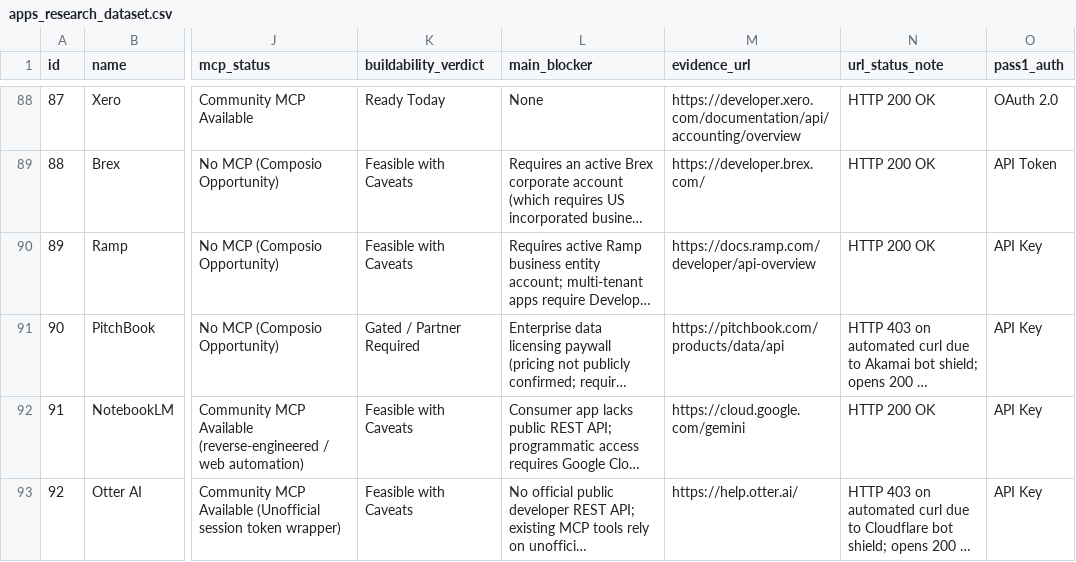
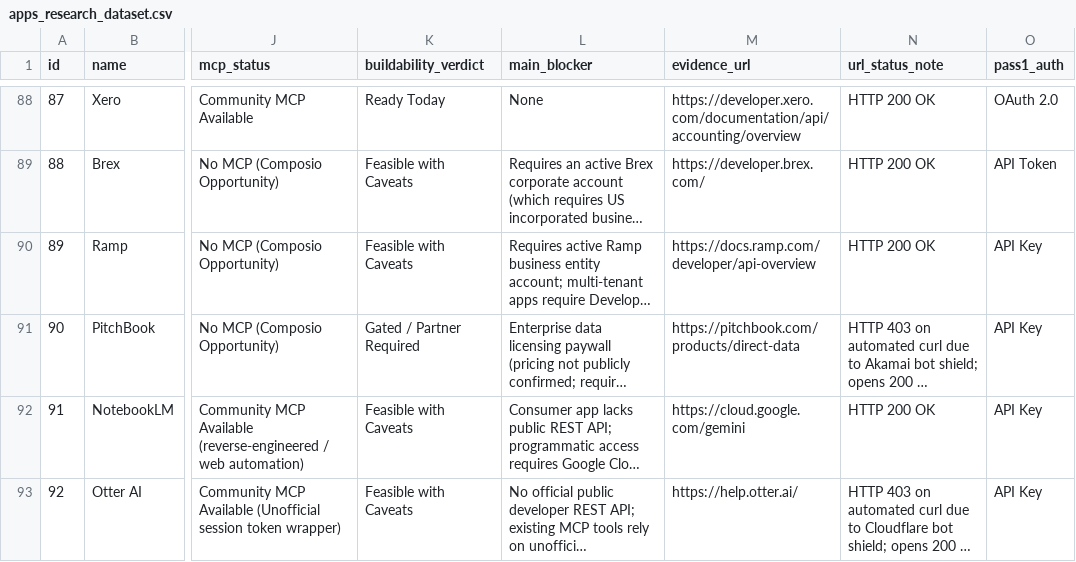
Before and after one commit to Adarshhic/Product---Intern-Task, a CSV file: data/apps_research_dataset.csv, drawn as a sheet; only a part is shown, gaps mark what is left out; long unchanged cells end in …; the diff names each change by its address in the sheet, - before the commit and + after, or states it on an @@ line.

Commit message:
fix: reconcile sample accuracy scores, audit rules, and PitchBook canonical URL

```diff
--- a/data/apps_research_dataset.csv
+++ b/data/apps_research_dataset.csv
-M91 (evidence_url): https://pitchbook.com/products/data/api
+M91 (evidence_url): https://pitchbook.com/products/direct-data
```
Also changed, not shown: 15 other files.
